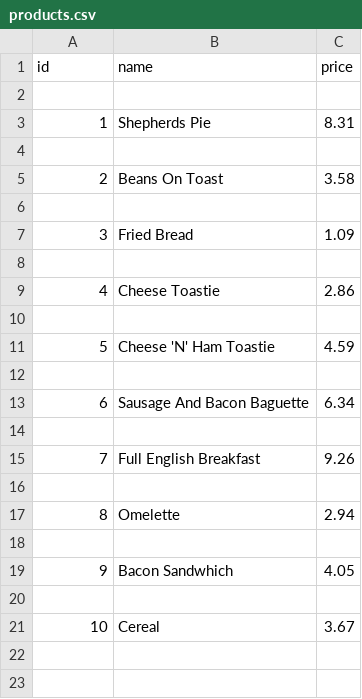
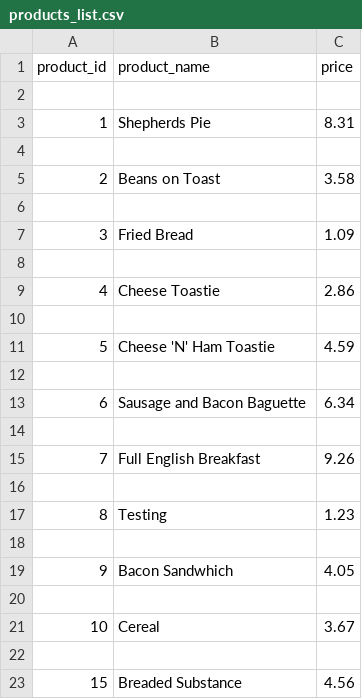
Before and after one commit to Dsaunders5358/6-Week-Project, a CSV file: Data/products_list.csv (was source/Data/products.csv), drawn as a sheet.

Commit message:
new file structure as well as products SQL implementation

```diff
--- a/source/Data/products.csv
+++ b/Data/products_list.csv
@@ -1,2 +1,2 @@
-id,name,price
+product_id,product_name,price
 
@@ -4,3 +4,3 @@ id,name,price
 
-2,Beans On Toast,3.58
+2,Beans on Toast,3.58
 
@@ -12,3 +12,3 @@ id,name,price
 
-6,Sausage And Bacon Baguette,6.34
+6,Sausage and Bacon Baguette,6.34
 
@@ -16,3 +16,3 @@ id,name,price
 
-8,Omelette,2.94
+8,Testing,1.23
 
@@ -21 +21,3 @@ id,name,price
 10,Cereal,3.67
+
+15,Breaded Substance,4.56
```
Also changed, not shown: 16 other files.
